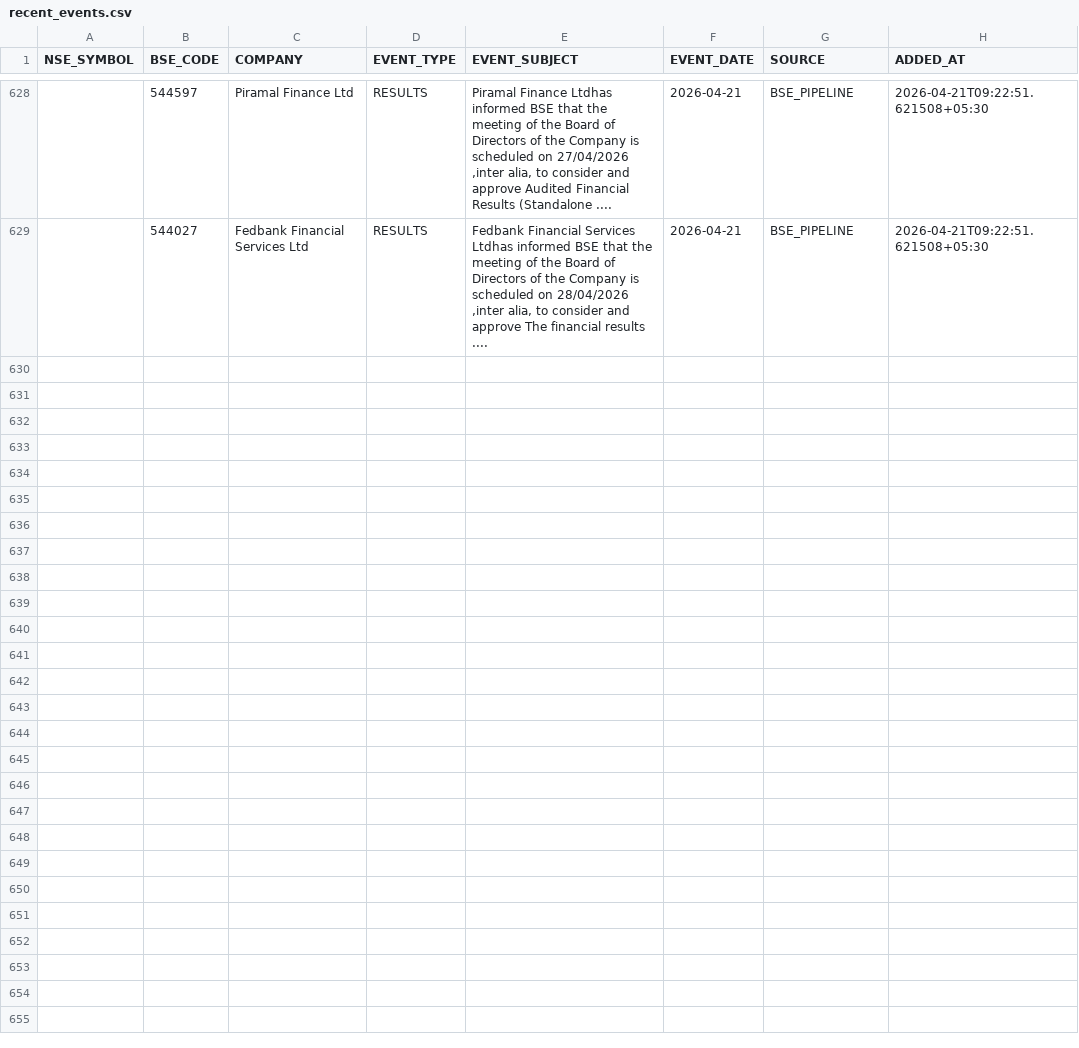
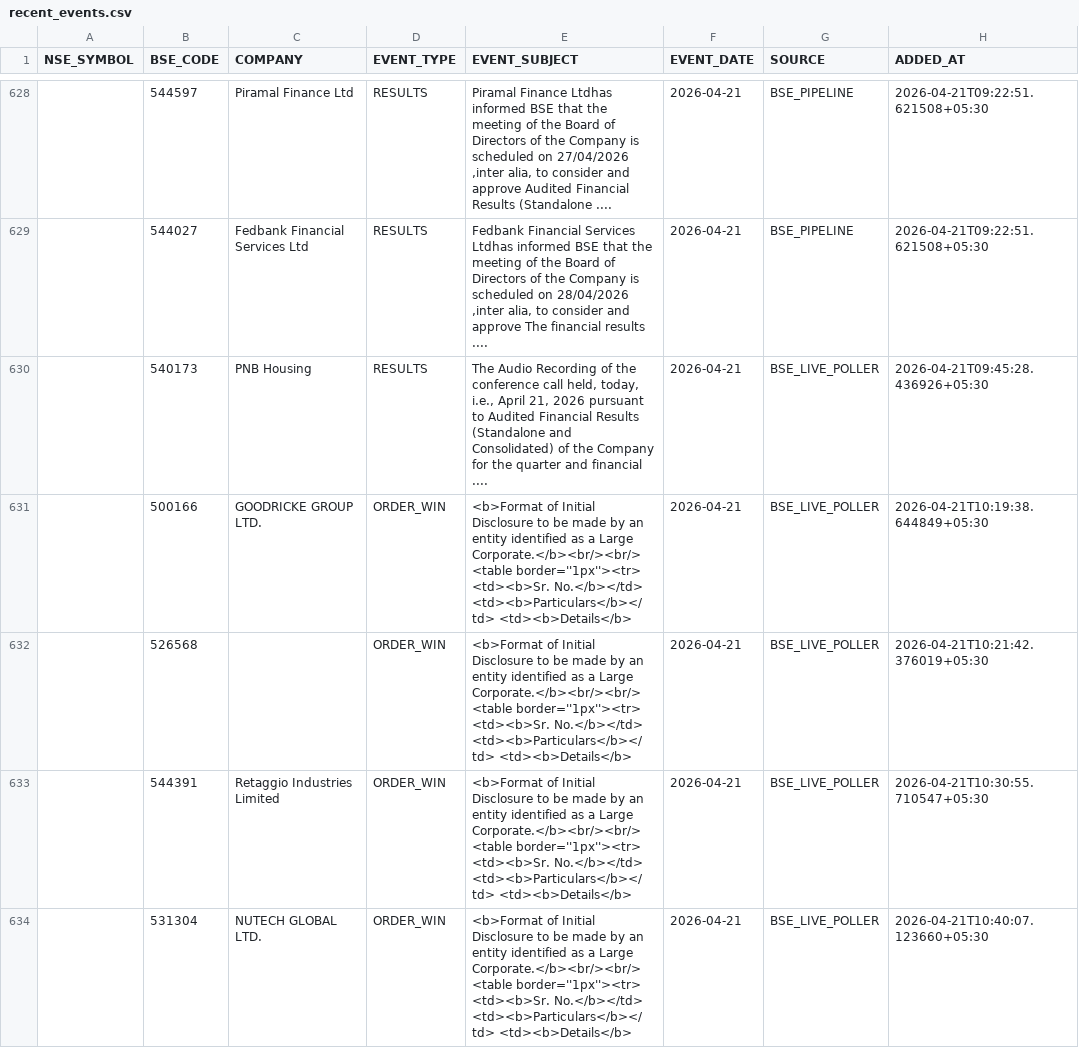
Before and after one commit to rajkshroff/multibagger-alerts, a CSV file: recent_events.csv, drawn as a sheet; only a part is shown, gaps mark what is left out; the diff covers the shown part only; the diff names each change by its address in the sheet, - before the commit and + after, or states it on an @@ line.

```diff
--- a/recent_events.csv
+++ b/recent_events.csv
+row 630:  | 540173 | PNB Housing | RESULTS | The Audio Recording of the conference call held, today, i.e., April 21, 2026 pursuant to Audited Financial Results (Standalone and Consolidated) of the Company for the quarter and financial .... | 2026-04-21 | BSE_LIVE_POLLER | 2026-04-21T09:45:28.436926+05:30
+row 631:  | 500166 | GOODRICKE GROUP LTD. | ORDER_WIN | <b>Format of Initial Disclosure to be made by an entity identified as a Large Corporate.</b><br/><br/> <table border=''1px''><tr> <td><b>Sr. No.</b></td> <td><b>Particulars</b></td> <td><b>Details</b> | 2026-04-21 | BSE_LIVE_POLLER | 2026-04-21T10:19:38.644849+05:30
+row 632:  | 526568 |  | ORDER_WIN | <b>Format of Initial Disclosure to be made by an entity identified as a Large Corporate.</b><br/><br/> <table border=''1px''><tr> <td><b>Sr. No.</b></td> <td><b>Particulars</b></td> <td><b>Details</b> | 2026-04-21 | BSE_LIVE_POLLER | 2026-04-21T10:21:42.376019+05:30
+row 633:  | 544391 | Retaggio Industries Limited | ORDER_WIN | <b>Format of Initial Disclosure to be made by an entity identified as a Large Corporate.</b><br/><br/> <table border=''1px''><tr> <td><b>Sr. No.</b></td> <td><b>Particulars</b></td> <td><b>Details</b> | 2026-04-21 | BSE_LIVE_POLLER | 2026-04-21T10:30:55.710547+05:30
+row 634:  | 531304 | NUTECH GLOBAL LTD. | ORDER_WIN | <b>Format of Initial Disclosure to be made by an entity identified as a Large Corporate.</b><br/><br/> <table border=''1px''><tr> <td><b>Sr. No.</b></td> <td><b>Particulars</b></td> <td><b>Details</b> | 2026-04-21 | BSE_LIVE_POLLER | 2026-04-21T10:40:07.123660+05:30
```
Also changed, not shown: 12 added rows elsewhere in this file, composite_scores.csv, early_alerts.csv, 5 other files.
